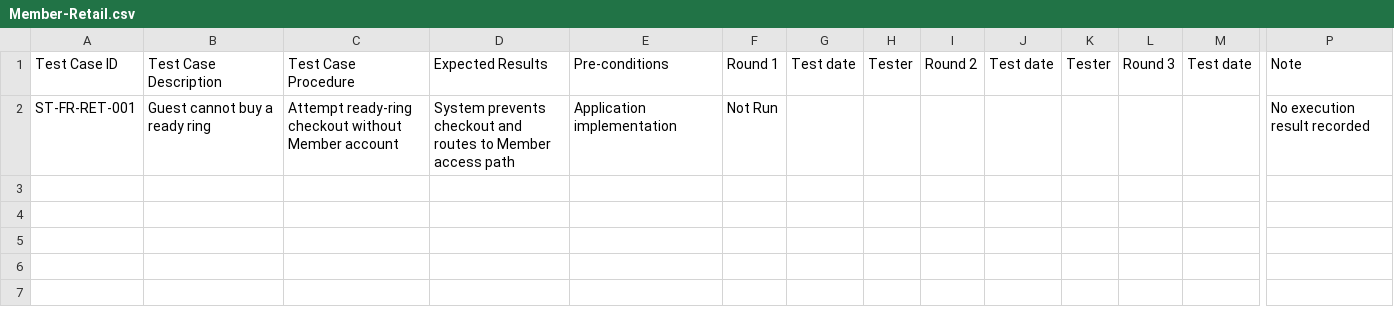
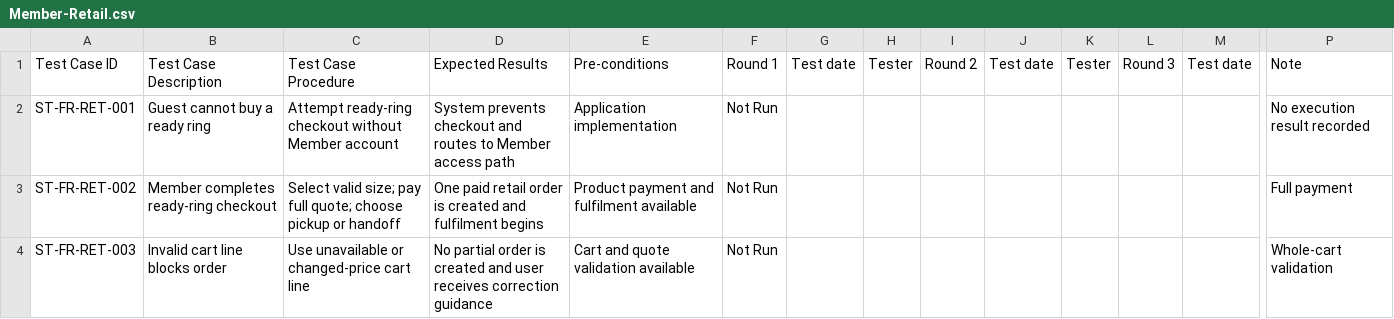
Before and after one commit to quoc-ca/mland-operations-hub, a CSV file: documents/trackers/report-5.3-system-test-frs/Member-Retail.csv, drawn as a sheet; only a part is shown, gaps mark what is left out; rows hold the shown columns only; the diff names each change by its address in the sheet, - before the commit and + after, or states it on an @@ line.

```diff
--- a/documents/trackers/report-5.3-system-test-frs/Member-Retail.csv
+++ b/documents/trackers/report-5.3-system-test-frs/Member-Retail.csv
+row 3: ST-FR-RET-002 | Member completes ready-ring checkout | Select valid size; pay full quote; choose pickup or handoff | One paid retail order is created and fulfilment begins | Product payment and fulfilment available | Not Run |  |  |  |  |  |  |  | Full payment
+row 4: ST-FR-RET-003 | Invalid cart line blocks order | Use unavailable or changed-price cart line | No partial order is created and user receives correction guidance | Cart and quote validation available | Not Run |  |  |  |  |  |  |  | Whole-cart validation
```
Also changed, not shown: documents/trackers/report-5.1-unit-test/Module-Booking.csv, documents/trackers/report-5.2-integration-test/Booking-Payment.csv, 28 other files.
